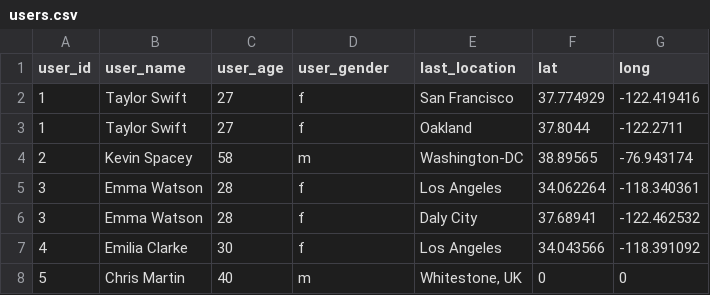
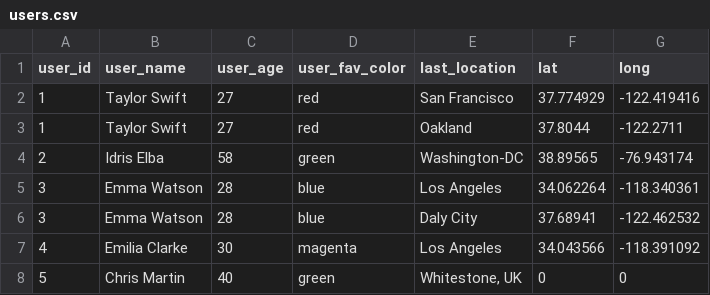
Before and after one commit to rithmschool/coding-challenge, a CSV file: users.csv, drawn as a sheet.

```diff
--- a/users.csv
+++ b/users.csv
@@ -1,8 +1,8 @@
-user_id,user_name,user_age,user_gender,last_location,lat,long
-1,Taylor Swift,27,f,San Francisco,37.774929,-122.419416
-1,Taylor Swift,27,f,Oakland,37.8044,-122.2711
-2,Kevin Spacey,58,m,Washington-DC,38.89565,-76.943174
-3,Emma Watson,28,f,Los Angeles,34.062264,-118.340361
-3,Emma Watson,28,f,Daly City,37.68941,-122.462532
-4,Emilia Clarke,30,f,Los Angeles,34.043566,-118.391092
-5,Chris Martin,40,m,"Whitestone, UK",0,0
+user_id,user_name,user_age,user_fav_color,last_location,lat,long
+1,Taylor Swift,27,red,San Francisco,37.774929,-122.419416
+1,Taylor Swift,27,red,Oakland,37.8044,-122.2711
+2,Idris Elba,58,green,Washington-DC,38.89565,-76.943174
+3,Emma Watson,28,blue,Los Angeles,34.062264,-118.340361
+3,Emma Watson,28,blue,Daly City,37.68941,-122.462532
+4,Emilia Clarke,30,magenta,Los Angeles,34.043566,-118.391092
+5,Chris Martin,40,green,"Whitestone, UK",0,0
```
Also changed, not shown: 1 other file.
